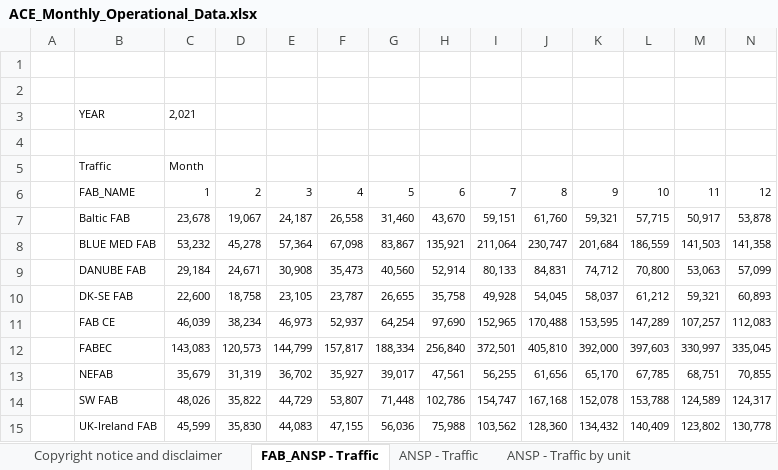
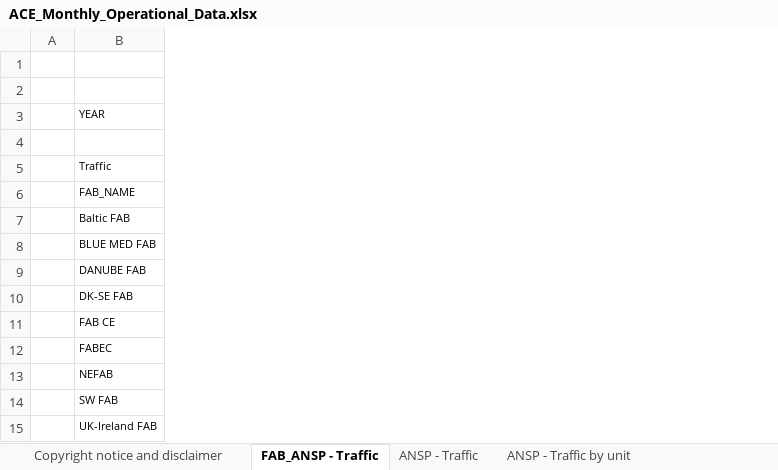
Before and after one commit to euctrl-pru/portal, an Excel workbook: static/download/xls/ACE_Monthly_Operational_Data.xlsx, sheet FAB_ANSP - Traffic, drawn as a sheet; only a part is shown; values as stored, in another font and other column widths than the file's, no borders; removed rows and columns are numbered as before the commit, all else as after; the diff covers the shown part only; the diff names each change by its address in the sheet, - before the commit and + after, or states it on an @@ line.

```diff
--- a/static/download/xls/ACE_Monthly_Operational_Data.xlsx (sheet FAB_ANSP - Traffic)
+++ b/static/download/xls/ACE_Monthly_Operational_Data.xlsx (sheet FAB_ANSP - Traffic)
-column C, rows 3-15: 2,021 |  | Month | 1 | 23,678 | 53,232 | 29,184 | 22,600 | 46,039 | 143,083 | 35,679 | 48,026 | 45,599
-column D, rows 6-15: 2 | 19,067 | 45,278 | 24,671 | 18,758 | 38,234 | 120,573 | 31,319 | 35,822 | 35,830
-column E, rows 6-15: 3 | 24,187 | 57,364 | 30,908 | 23,105 | 46,973 | 144,799 | 36,702 | 44,729 | 44,083
-column F, rows 6-15: 4 | 26,558 | 67,098 | 35,473 | 23,787 | 52,937 | 157,817 | 35,927 | 53,807 | 47,155
-column G, rows 6-15: 5 | 31,460 | 83,867 | 40,560 | 26,655 | 64,254 | 188,334 | 39,017 | 71,448 | 56,036
-column H, rows 6-15: 6 | 43,670 | 135,921 | 52,914 | 35,758 | 97,690 | 256,840 | 47,561 | 102,786 | 75,988
-column I, rows 6-15: 7 | 59,151 | 211,064 | 80,133 | 49,928 | 152,965 | 372,501 | 56,255 | 154,747 | 103,562
-column J, rows 6-15: 8 | 61,760 | 230,747 | 84,831 | 54,045 | 170,488 | 405,810 | 61,656 | 167,168 | 128,360
-column K, rows 6-15: 9 | 59,321 | 201,684 | 74,712 | 58,037 | 153,595 | 392,000 | 65,170 | 152,078 | 134,432
-column L, rows 6-15: 10 | 57,715 | 186,559 | 70,800 | 61,212 | 147,289 | 397,603 | 67,785 | 153,788 | 140,409
-column M, rows 6-15: 11 | 50,917 | 141,503 | 53,063 | 59,321 | 107,257 | 330,997 | 68,751 | 124,589 | 123,802
-column N, rows 6-15: 12 | 53,878 | 141,358 | 57,099 | 60,893 | 112,083 | 335,045 | 70,855 | 124,317 | 130,778
```
Also changed, not shown: 3 added columns and 1 removed column elsewhere in this sheet, sheet ANSP - Flight Hours, sheet ANSP - Traffic by unit, sheet ANSP - Traffic, sheet ANSP - Airport Movement, sheet ANSP - en-route delays > 15 min, sheet ANSP - total delays> 15min, 4 more sheets, static/download/xls/CO2_emissions_by_state.xlsx, 2 other files.
